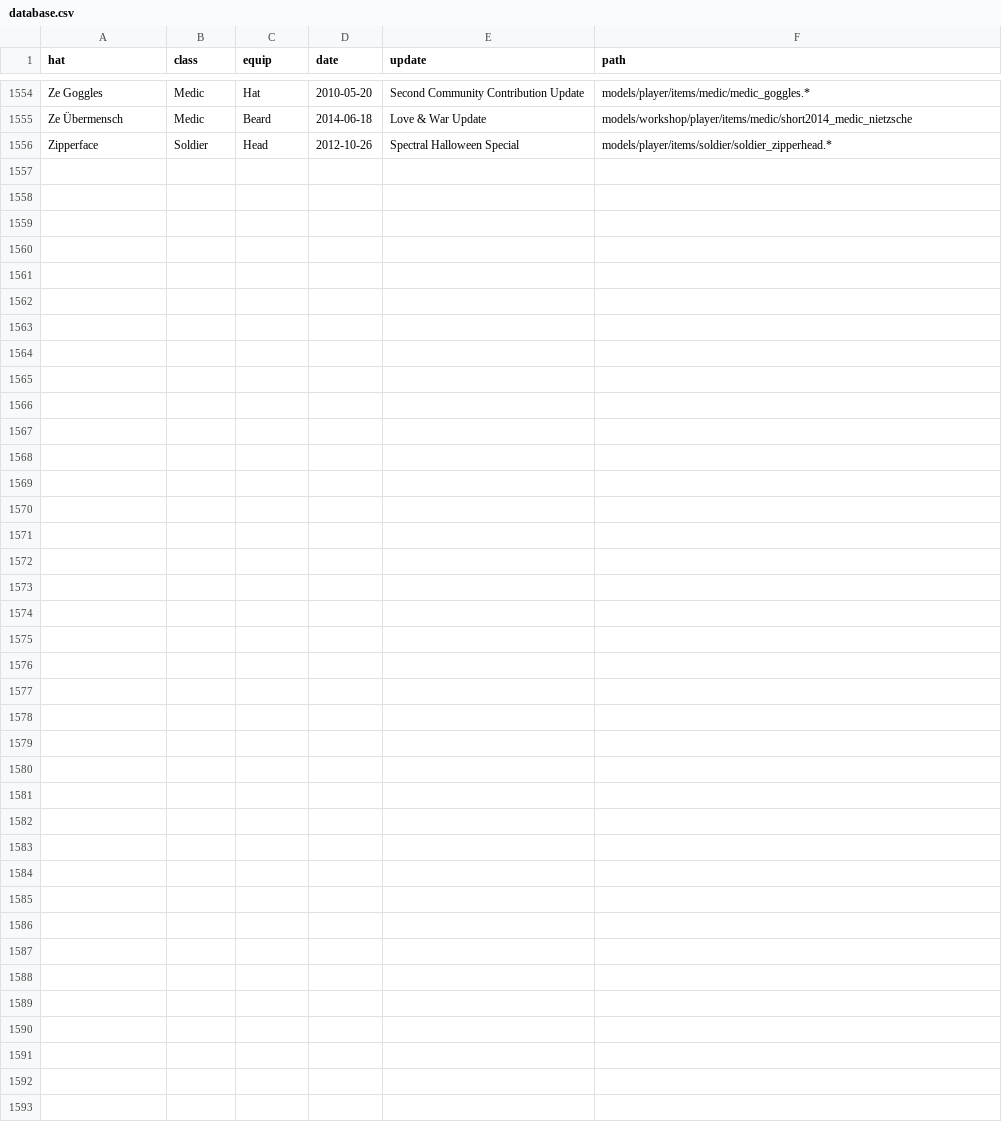
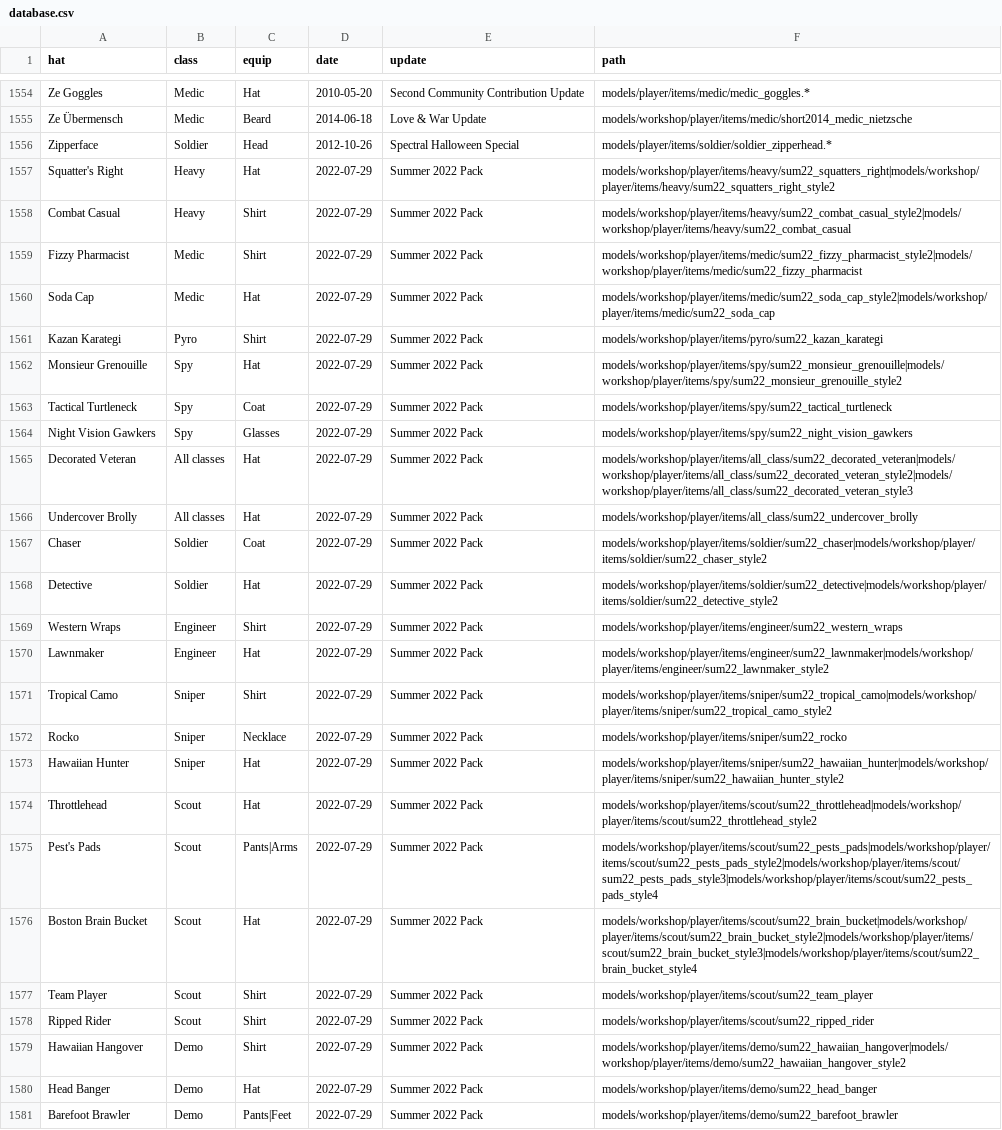
Before and after one commit to Fedora31/nhcustom2, a CSV file: database.csv, drawn as a sheet; only a part is shown, gaps mark what is left out; the diff names each change by its address in the sheet, - before the commit and + after, or states it on an @@ line.

Commit message:
Update summer 2022

```diff
--- a/database.csv
+++ b/database.csv
+row 1557: Squatter's Right | Heavy | Hat | 2022-07-29 | Summer 2022 Pack | models/workshop/player/items/heavy/sum22_squatters_right|models/workshop/player/items/heavy/sum22_squatters_right_style2
+row 1558: Combat Casual | Heavy | Shirt | 2022-07-29 | Summer 2022 Pack | models/workshop/player/items/heavy/sum22_combat_casual_style2|models/workshop/player/items/heavy/sum22_combat_casual
+row 1559: Fizzy Pharmacist | Medic | Shirt | 2022-07-29 | Summer 2022 Pack | models/workshop/player/items/medic/sum22_fizzy_pharmacist_style2|models/workshop/player/items/medic/sum22_fizzy_pharmacist
+row 1560: Soda Cap | Medic | Hat | 2022-07-29 | Summer 2022 Pack | models/workshop/player/items/medic/sum22_soda_cap_style2|models/workshop/player/items/medic/sum22_soda_cap
+row 1561: Kazan Karategi | Pyro | Shirt | 2022-07-29 | Summer 2022 Pack | models/workshop/player/items/pyro/sum22_kazan_karategi
+row 1562: Monsieur Grenouille | Spy | Hat | 2022-07-29 | Summer 2022 Pack | models/workshop/player/items/spy/sum22_monsieur_grenouille|models/workshop/player/items/spy/sum22_monsieur_grenouille_style2
+row 1563: Tactical Turtleneck | Spy | Coat | 2022-07-29 | Summer 2022 Pack | models/workshop/player/items/spy/sum22_tactical_turtleneck
+row 1564: Night Vision Gawkers | Spy | Glasses | 2022-07-29 | Summer 2022 Pack | models/workshop/player/items/spy/sum22_night_vision_gawkers
+row 1565: Decorated Veteran | All classes | Hat | 2022-07-29 | Summer 2022 Pack | models/workshop/player/items/all_class/sum22_decorated_veteran|models/workshop/player/items/all_class/sum22_decorated_veteran_style2|models/workshop/player/items/all_class/sum22_decorated_veteran_style3
+row 1566: Undercover Brolly | All classes | Hat | 2022-07-29 | Summer 2022 Pack | models/workshop/player/items/all_class/sum22_undercover_brolly
+row 1567: Chaser | Soldier | Coat | 2022-07-29 | Summer 2022 Pack | models/workshop/player/items/soldier/sum22_chaser|models/workshop/player/items/soldier/sum22_chaser_style2
+row 1568: Detective | Soldier | Hat | 2022-07-29 | Summer 2022 Pack | models/workshop/player/items/soldier/sum22_detective|models/workshop/player/items/soldier/sum22_detective_style2
+row 1569: Western Wraps | Engineer | Shirt | 2022-07-29 | Summer 2022 Pack | models/workshop/player/items/engineer/sum22_western_wraps
+row 1570: Lawnmaker | Engineer | Hat | 2022-07-29 | Summer 2022 Pack | models/workshop/player/items/engineer/sum22_lawnmaker|models/workshop/player/items/engineer/sum22_lawnmaker_style2
+row 1571: Tropical Camo | Sniper | Shirt | 2022-07-29 | Summer 2022 Pack | models/workshop/player/items/sniper/sum22_tropical_camo|models/workshop/player/items/sniper/sum22_tropical_camo_style2
+row 1572: Rocko | Sniper | Necklace | 2022-07-29 | Summer 2022 Pack | models/workshop/player/items/sniper/sum22_rocko
+row 1573: Hawaiian Hunter | Sniper | Hat | 2022-07-29 | Summer 2022 Pack | models/workshop/player/items/sniper/sum22_hawaiian_hunter|models/workshop/player/items/sniper/sum22_hawaiian_hunter_style2
+row 1574: Throttlehead | Scout | Hat | 2022-07-29 | Summer 2022 Pack | models/workshop/player/items/scout/sum22_throttlehead|models/workshop/player/items/scout/sum22_throttlehead_style2
+row 1575: Pest's Pads | Scout | Pants|Arms | 2022-07-29 | Summer 2022 Pack | models/workshop/player/items/scout/sum22_pests_pads|models/workshop/player/items/scout/sum22_pests_pads_style2|models/workshop/player/items/scout/sum22_pests_pads_style3|models/workshop/player/items/scout/sum22_pests_pads_style4
+row 1576: Boston Brain Bucket | Scout | Hat | 2022-07-29 | Summer 2022 Pack | models/workshop/player/items/scout/sum22_brain_bucket|models/workshop/player/items/scout/sum22_brain_bucket_style2|models/workshop/player/items/scout/sum22_brain_bucket_style3|models/workshop/player/items/scout/sum22_brain_bucket_style4
+row 1577: Team Player | Scout | Shirt | 2022-07-29 | Summer 2022 Pack | models/workshop/player/items/scout/sum22_team_player
+row 1578: Ripped Rider | Scout | Shirt | 2022-07-29 | Summer 2022 Pack | models/workshop/player/items/scout/sum22_ripped_rider
+row 1579: Hawaiian Hangover | Demo | Shirt | 2022-07-29 | Summer 2022 Pack | models/workshop/player/items/demo/sum22_hawaiian_hangover|models/workshop/player/items/demo/sum22_hawaiian_hangover_style2
+row 1580: Head Banger | Demo | Hat | 2022-07-29 | Summer 2022 Pack | models/workshop/player/items/demo/sum22_head_banger
+row 1581: Barefoot Brawler | Demo | Pants|Feet | 2022-07-29 | Summer 2022 Pack | models/workshop/player/items/demo/sum22_barefoot_brawler
```
